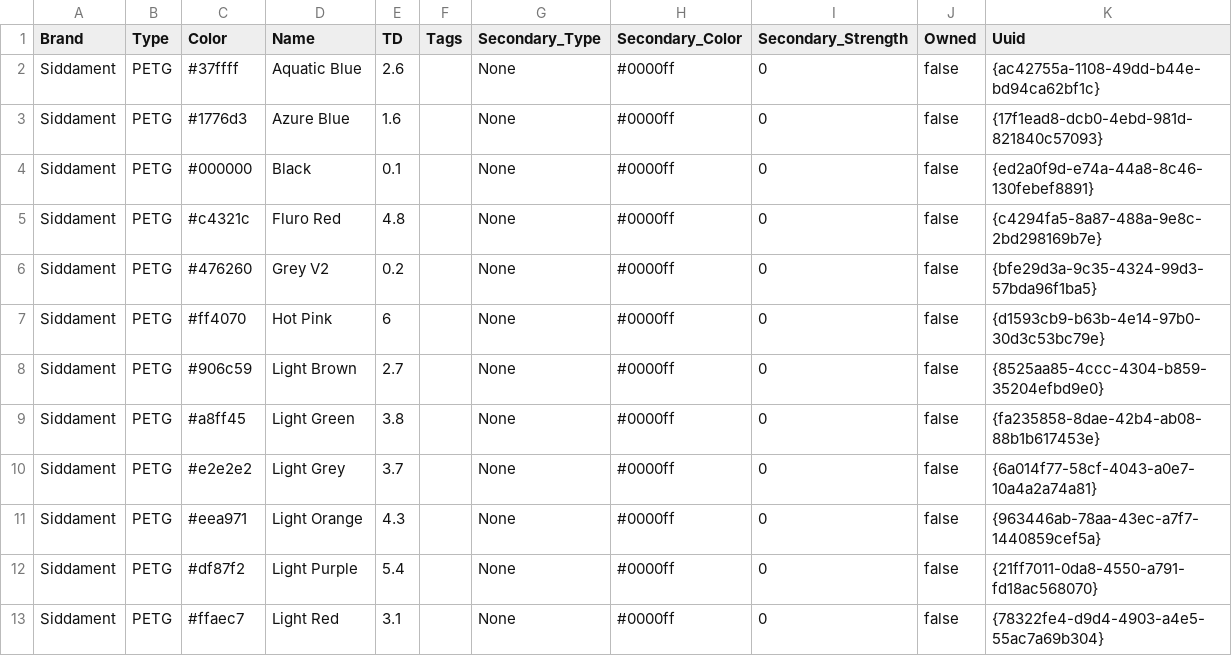
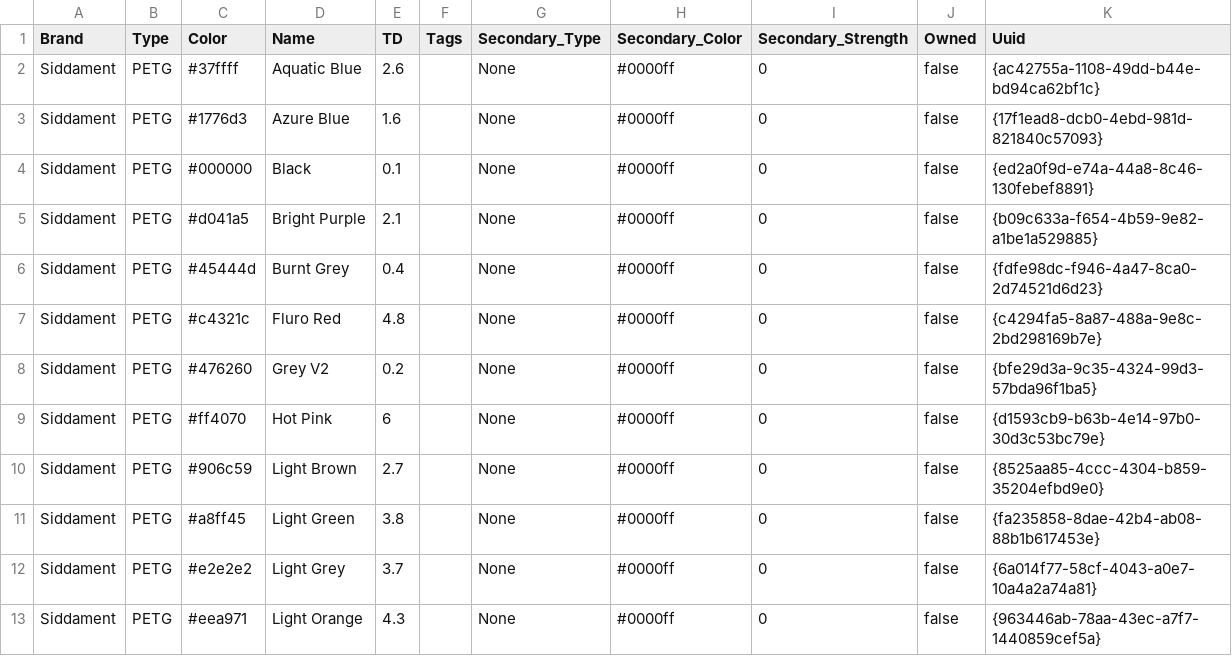
Before and after one commit to nick-holmes/hue-cli, a CSV file: filaments.csv, drawn as a sheet; only a part is shown; the shorter side is filled out with more unchanged rows; the diff names each change by its address in the sheet, - before the commit and + after, or states it on an @@ line.

Commit message:
Add more colours

```diff
--- a/filaments.csv
+++ b/filaments.csv
+row 5: Siddament | PETG | #d041a5 | Bright Purple | 2.1 |  | None | #0000ff | 0 | false | {b09c633a-f654-4b59-9e82-a1be1a529885}
+row 6: Siddament | PETG | #45444d | Burnt Grey | 0.4 |  | None | #0000ff | 0 | false | {fdfe98dc-f946-4a47-8ca0-2d74521d6d23}
```
